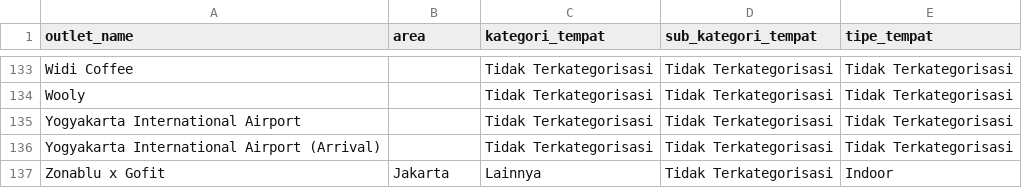
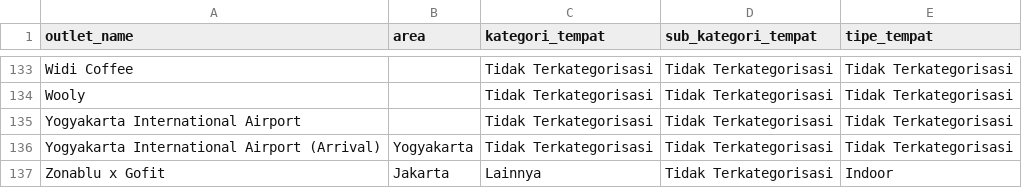
Before and after one commit to Killdower1/mgx, a CSV file: streamlit_template/data/difotoin_outlet_mapping.csv, drawn as a sheet; only a part is shown, gaps mark what is left out; the diff covers the shown part only.

```diff
--- a/streamlit_template/data/difotoin_outlet_mapping.csv
+++ b/streamlit_template/data/difotoin_outlet_mapping.csv
@@ -135,3 +135,3 @@ Wooly,,Tidak Terkategorisasi,Tidak Terkategorisasi,Tidak Terkategorisasi
 Yogyakarta International Airport,,Tidak Terkategorisasi,Tidak Terkategorisasi,Tidak Terkategorisasi
-Yogyakarta International Airport (Arrival),,Tidak Terkategorisasi,Tidak Terkategorisasi,Tidak Terkategorisasi
+Yogyakarta International Airport (Arrival),Yogyakarta,Tidak Terkategorisasi,Tidak Terkategorisasi,Tidak Terkategorisasi
 Zonablu x Gofit,Jakarta,Lainnya,Tidak Terkategorisasi,Indoor
```
Also changed, not shown: 14 edited cells elsewhere in this file, 2 other files.
